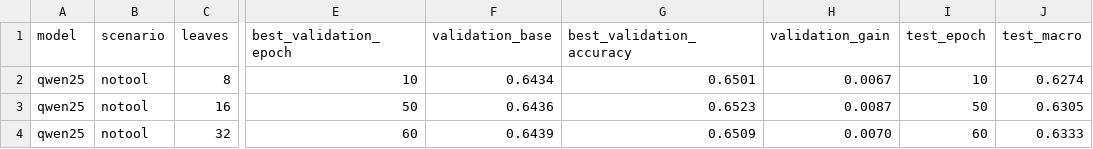
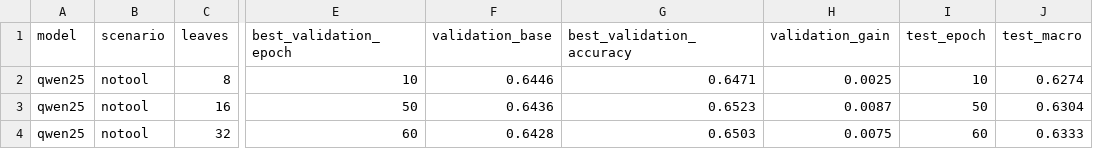
Before and after one commit to LuoZheng2002/credit_assignment_paper, a CSV file: data/qwen25_branch_budget_sensitivity.csv, drawn as a sheet; only a part is shown, gaps mark what is left out; the diff names each change by its address in the sheet, - before the commit and + after, or states it on an @@ line.

```diff
--- a/data/qwen25_branch_budget_sensitivity.csv
+++ b/data/qwen25_branch_budget_sensitivity.csv
-F2 (validation_base): 0.6434
+F2 (validation_base): 0.6446
-G2 (best_validation_accuracy): 0.6501
+G2 (best_validation_accuracy): 0.6471
-H2 (validation_gain): 0.0067
+H2 (validation_gain): 0.0025
-J3 (test_macro): 0.6305
+J3 (test_macro): 0.6304
-F4 (validation_base): 0.6439
+F4 (validation_base): 0.6428
-G4 (best_validation_accuracy): 0.6509
+G4 (best_validation_accuracy): 0.6503
-H4 (validation_gain): 0.0070
+H4 (validation_gain): 0.0075
```
Also changed, not shown: 5 other files.
